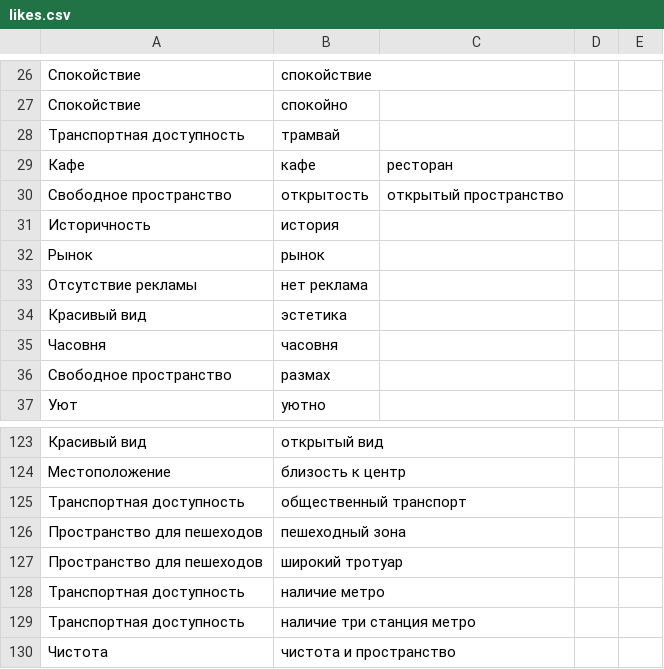
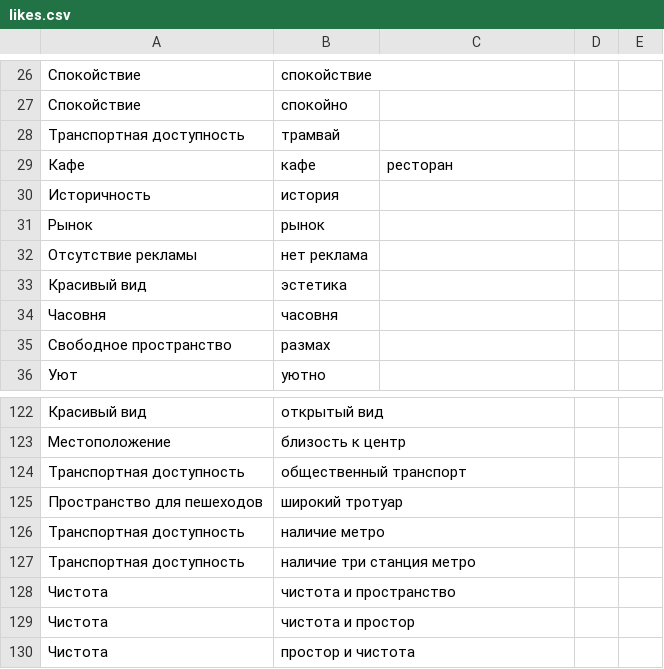
Before and after one commit to sleepofnodreaming/sennaya, a CSV file: dictionaries/likes/manual/likes.csv, drawn as a sheet; only a part is shown, gaps mark what is left out; the shorter side is filled out with more unchanged rows.

Commit message:
likes.py: improved.

```diff
--- a/dictionaries/likes/manual/likes.csv
+++ b/dictionaries/likes/manual/likes.csv
@@ -29,3 +29,2 @@
 Кафе,кафе,ресторан
-Свободное пространство,открытость,открытый пространство
 Историчность,история
@@ -125,3 +124,2 @@
 Транспортная доступность,общественный транспорт
-Пространство для пешеходов,пешеходный зона
 Пространство для пешеходов,широкий тротуар
```
